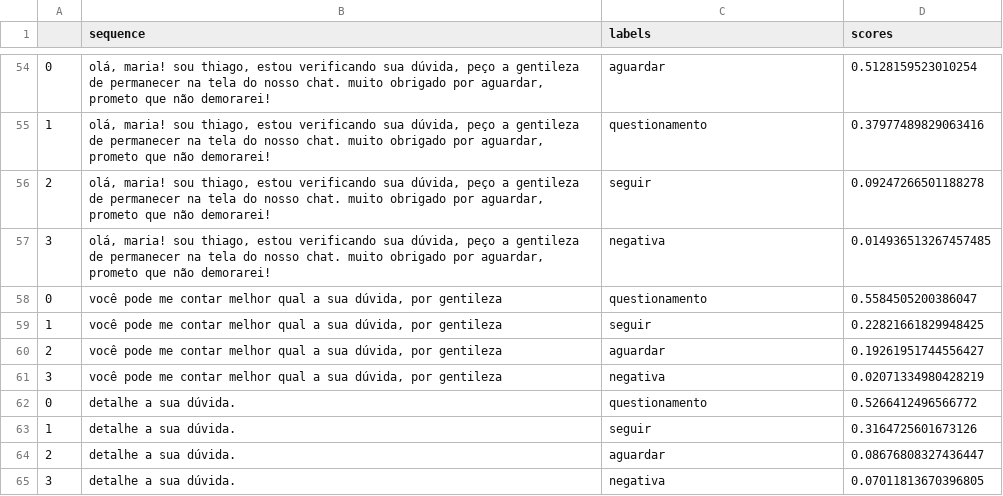
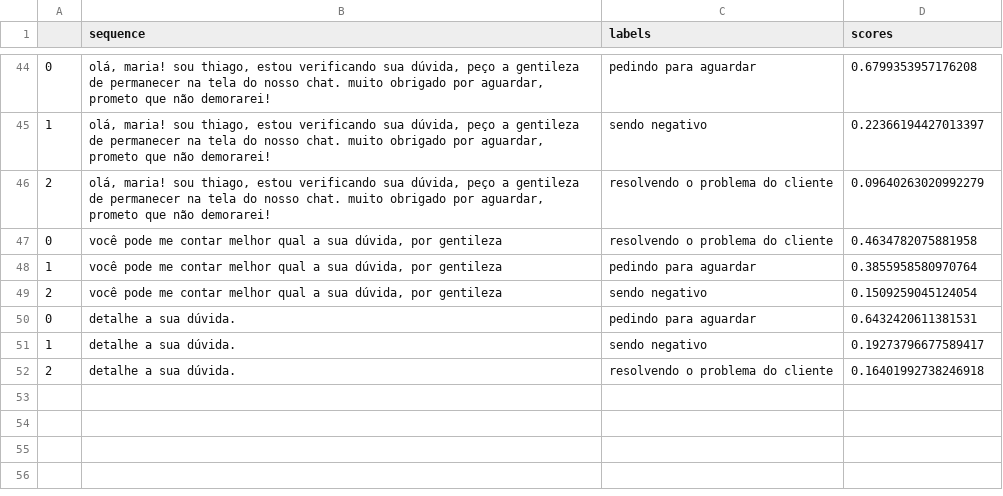
Before and after one commit to FlaviaCostaWill/diretorio_trabalho, a CSV file: frases_agentes.csv, drawn as a sheet; only a part is shown, gaps mark what is left out; the diff covers the shown part only.

```diff
--- a/frases_agentes.csv
+++ b/frases_agentes.csv
@@ -54,12 +44,9 @@
-0,"olá, maria!  sou thiago, estou verificando sua dúvida, peço a gentileza de permanecer na tela do nosso chat. muito obrigado por aguardar, prometo que não demorarei!",aguardar,0.5128159523010254
-1,"olá, maria!  sou thiago, estou verificando sua dúvida, peço a gentileza de permanecer na tela do nosso chat. muito obrigado por aguardar, prometo que não demorarei!",questionamento,0.37977489829063416
-2,"olá, maria!  sou thiago, estou verificando sua dúvida, peço a gentileza de permanecer na tela do nosso chat. muito obrigado por aguardar, prometo que não demorarei!",seguir,0.09247266501188278
-3,"olá, maria!  sou thiago, estou verificando sua dúvida, peço a gentileza de permanecer na tela do nosso chat. muito obrigado por aguardar, prometo que não demorarei!",negativa,0.014936513267457485
-0,"você pode me contar melhor qual a sua dúvida, por gentileza",questionamento,0.5584505200386047
-1,"você pode me contar melhor qual a sua dúvida, por gentileza",seguir,0.22821661829948425
-2,"você pode me contar melhor qual a sua dúvida, por gentileza",aguardar,0.19261951744556427
-3,"você pode me contar melhor qual a sua dúvida, por gentileza",negativa,0.02071334980428219
-0,detalhe a sua dúvida. ,questionamento,0.5266412496566772
-1,detalhe a sua dúvida. ,seguir,0.3164725601673126
-2,detalhe a sua dúvida. ,aguardar,0.08676808327436447
-3,detalhe a sua dúvida. ,negativa,0.07011813670396805
+0,"olá, maria!  sou thiago, estou verificando sua dúvida, peço a gentileza de permanecer na tela do nosso chat. muito obrigado por aguardar, prometo que não demorarei!",pedindo para aguardar,0.6799353957176208
+1,"olá, maria!  sou thiago, estou verificando sua dúvida, peço a gentileza de permanecer na tela do nosso chat. muito obrigado por aguardar, prometo que não demorarei!",sendo negativo,0.22366194427013397
+2,"olá, maria!  sou thiago, estou verificando sua dúvida, peço a gentileza de permanecer na tela do nosso chat. muito obrigado por aguardar, prometo que não demorarei!",resolvendo o problema do cliente,0.09640263020992279
+0,"você pode me contar melhor qual a sua dúvida, por gentileza",resolvendo o problema do cliente,0.4634782075881958
+1,"você pode me contar melhor qual a sua dúvida, por gentileza",pedindo para aguardar,0.3855958580970764
+2,"você pode me contar melhor qual a sua dúvida, por gentileza",sendo negativo,0.1509259045124054
+0,detalhe a sua dúvida. ,pedindo para aguardar,0.6432420611381531
+1,detalhe a sua dúvida. ,sendo negativo,0.19273796677589417
+2,detalhe a sua dúvida. ,resolvendo o problema do cliente,0.16401992738246918
```
Also changed, not shown: 3 added rows, 13 removed rows and 78 edited cells elsewhere in this file, 2 other files.
